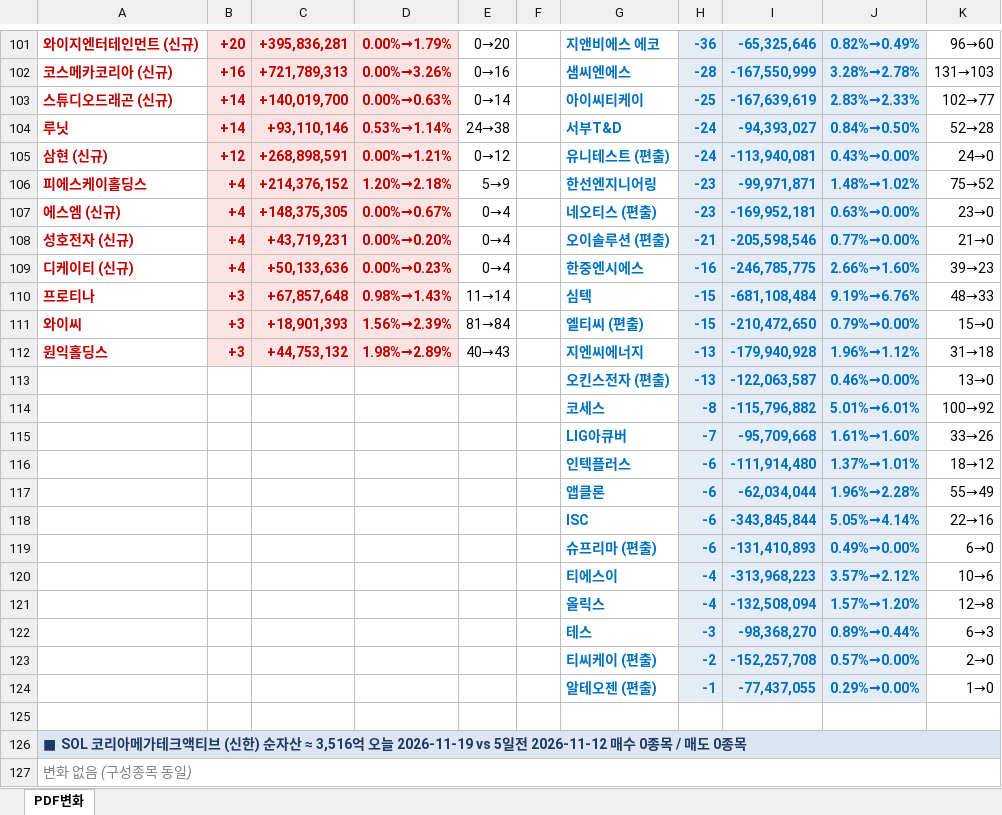
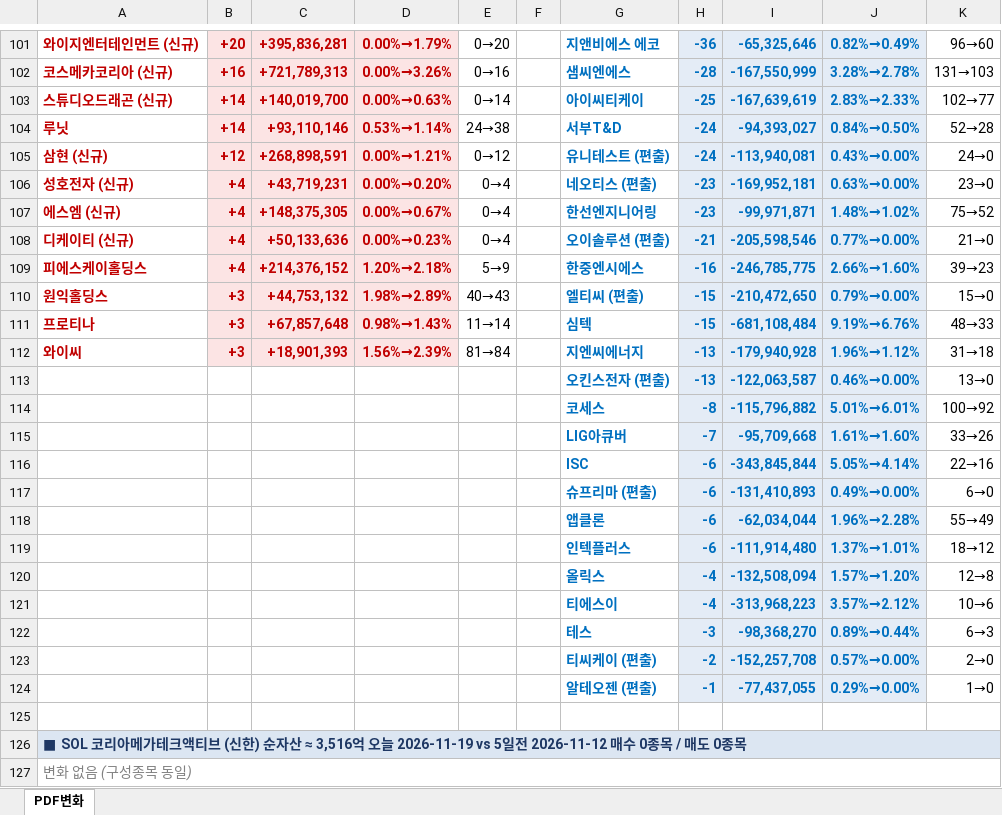
Before and after one commit to unrevr15/etf-reports, an Excel workbook: reports/pdf_rolling5_20261119.xlsx, sheet PDF변화, drawn as a sheet; only a part is shown, gaps mark what is left out; values as stored, in another font and other column widths than the file's, no borders; removed rows and columns are numbered as before the commit, all else as after; the diff covers the shown part only; the diff names each change by its address in the sheet, - before the commit and + after, or states it on an @@ line.

```diff
--- a/reports/pdf_rolling5_20261119.xlsx (sheet PDF변화)
+++ b/reports/pdf_rolling5_20261119.xlsx (sheet PDF변화)
-row 106: 피에스케이홀딩스 | +4 | +214,376,152 | 1.20%→2.18% | 5→9 |  | 한선엔지니어링 | -23 | -99,971,871 | 1.48%→1.02% | 75→52
+row 106: 성호전자 (신규) | +4 | +43,719,231 | 0.00%→0.20% | 0→4 |  | 네오티스 (편출) | -23 | -169,952,181 | 0.63%→0.00% | 23→0
-G107: 네오티스 (편출)
+G107: 한선엔지니어링
-I107: -169,952,181
+I107: -99,971,871
-J107: 0.63%→0.00%
+J107: 1.48%→1.02%
-K107: 23→0
+K107: 75→52
-A108: 성호전자 (신규)
+A108: 디케이티 (신규)
-C108: +43,719,231
+C108: +50,133,636
-D108: 0.00%→0.20%
+D108: 0.00%→0.23%
-A109: 디케이티 (신규)
+A109: 피에스케이홀딩스
-C109: +50,133,636
+C109: +214,376,152
-D109: 0.00%→0.23%
+D109: 1.20%→2.18%
-E109: 0→4
+E109: 5→9
+row 110: 원익홀딩스 | +3 | +44,753,132 | 1.98%→2.89% | 40→43 |  | 엘티씨 (편출) | -15 | -210,472,650 | 0.79%→0.00% | 15→0
-G112: 엘티씨 (편출)
+G112: 지엔씨에너지
-H112: -15
+H112: -13
-I112: -210,472,650
+I112: -179,940,928
-J112: 0.79%→0.00%
+J112: 1.96%→1.12%
-K112: 15→0
+K112: 31→18
-row 112: 원익홀딩스 | +3 | +44,753,132 | 1.98%→2.89% | 40→43 |  | 지엔씨에너지 | -13 | -179,940,928 | 1.96%→1.12% | 31→18
@@ row 117 moved to row 118: 앱클론 @@
@@ row 116 moved to row 119: 인텍플러스 @@
@@ row 121 moved to row 120: 올릭스 @@
```
Also changed, not shown: 2 added rows, 2 removed rows, 25 edited cells and cell formats elsewhere in this sheet, reports/pdf_change_20261119.xlsx.
